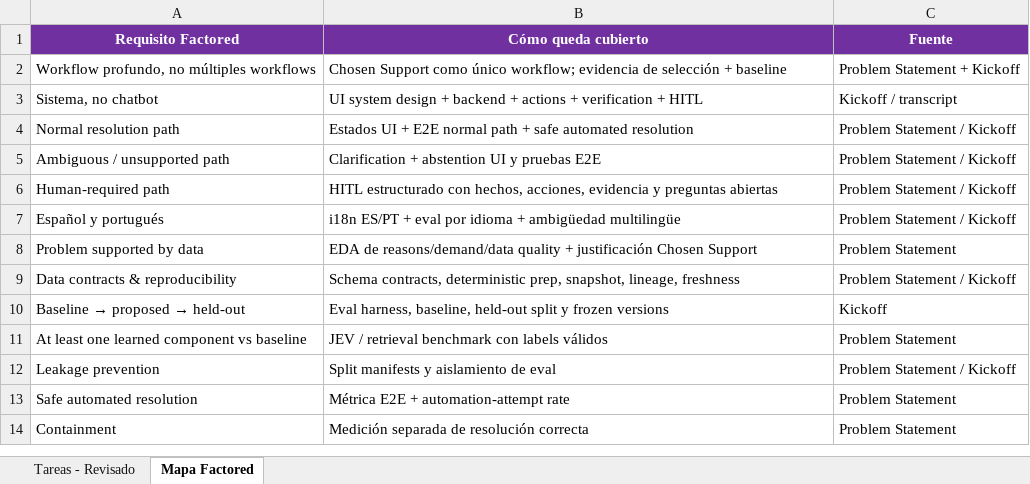
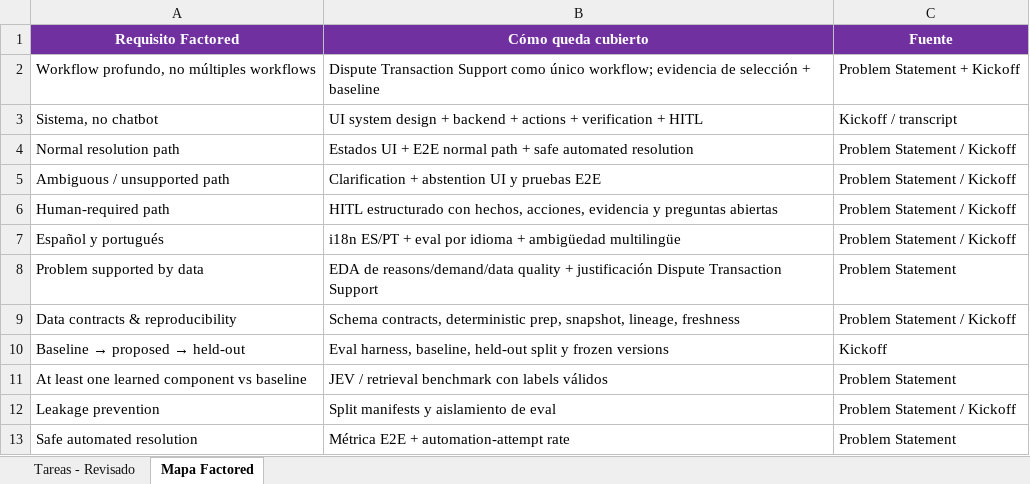
Before and after one commit to factored-peru/factored-hackathon-2026-bankai, an Excel workbook: docs/planning/to-adopt/factored_tasks.xlsx, sheet Mapa Factored, drawn as a sheet; only a part is shown; the shorter side is filled out with more unchanged rows; values as stored, in another font and other column widths than the file's, no borders; table styles not drawn; the diff names each change by its address in the sheet, - before the commit and + after, or states it on an @@ line.

```diff
--- a/docs/planning/to-adopt/factored_tasks.xlsx (sheet Mapa Factored)
+++ b/docs/planning/to-adopt/factored_tasks.xlsx (sheet Mapa Factored)
-B2 (Cómo queda cubierto): Chosen Support como…
+B2 (Cómo queda cubierto): Dispute Transaction Support como…
-B8 (Cómo queda cubierto): …+ justificación Chosen Support
+B8 (Cómo queda cubierto): …+ justificación Dispute Transaction Support
```
Also changed, not shown: sheet Tareas - Revisado, 45 other files.
